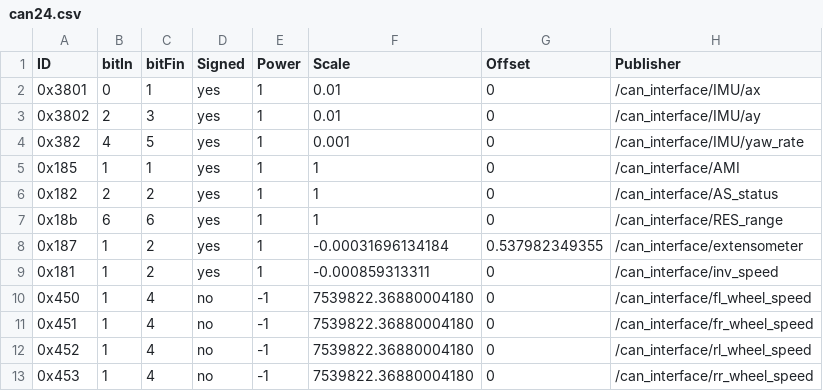
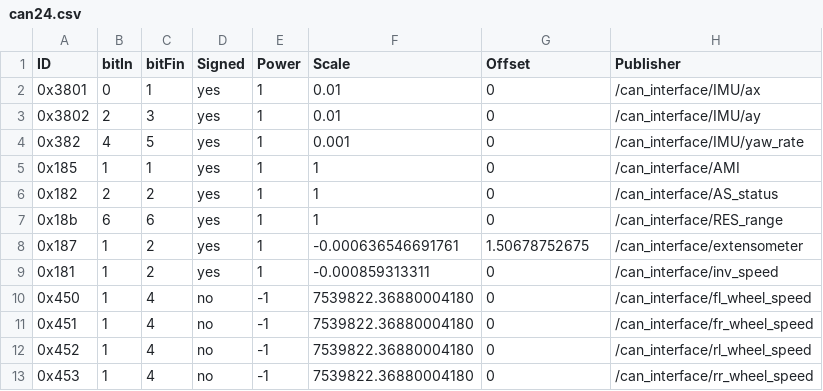
Before and after one commit to ARUSfs/DRIVERLESS2, a CSV file: src/interfaces/can_interface/include/can_interface/can24.csv, drawn as a sheet.

```diff
--- a/src/interfaces/can_interface/include/can_interface/can24.csv
+++ b/src/interfaces/can_interface/include/can_interface/can24.csv
@@ -7,3 +7,3 @@ ID,bitIn,bitFin,Signed,Power,Scale,Offset,Publisher
 0x18b,6,6,yes,1,1,0,/can_interface/RES_range
-0x187,1,2,yes,1,-0.00031696134184,0.537982349355,/can_interface/extensometer
+0x187,1,2,yes,1,-0.000636546691761,1.50678752675,/can_interface/extensometer
 0x181,1,2,yes,1,-0.000859313311,0,/can_interface/inv_speed
```
Also changed, not shown: 3 other files.
